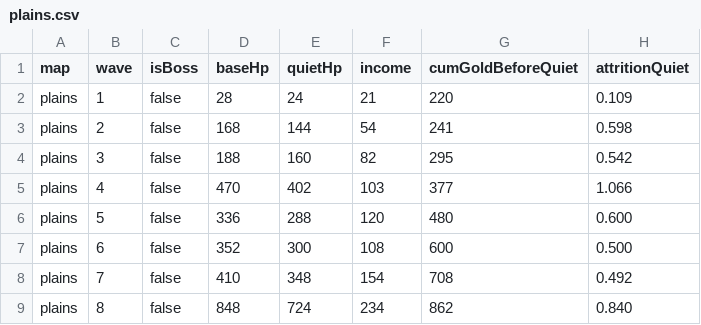
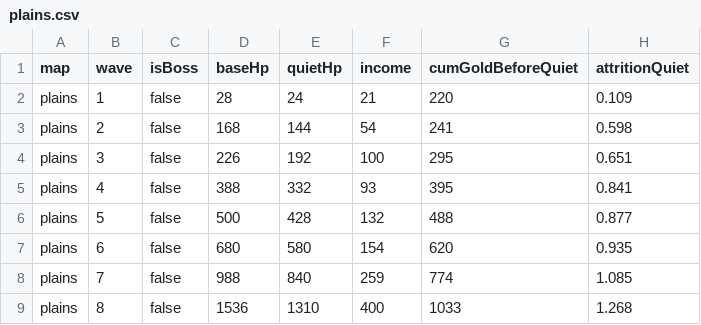
Before and after one commit to c-house/Chases-House, a CSV file: games/castle-tower-defense/tools/curves/plains.csv, drawn as a sheet.

```diff
--- a/games/castle-tower-defense/tools/curves/plains.csv
+++ b/games/castle-tower-defense/tools/curves/plains.csv
@@ -3,7 +3,7 @@ plains,1,false,28,24,21,220,0.109
 plains,2,false,168,144,54,241,0.598
-plains,3,false,188,160,82,295,0.542
-plains,4,false,470,402,103,377,1.066
-plains,5,false,336,288,120,480,0.600
-plains,6,false,352,300,108,600,0.500
-plains,7,false,410,348,154,708,0.492
-plains,8,false,848,724,234,862,0.840
+plains,3,false,226,192,100,295,0.651
+plains,4,false,388,332,93,395,0.841
+plains,5,false,500,428,132,488,0.877
+plains,6,false,680,580,154,620,0.935
+plains,7,false,988,840,259,774,1.085
+plains,8,false,1536,1310,400,1033,1.268
```
Also changed, not shown: games/castle-tower-defense/tools/curves/forest.csv, games/castle-tower-defense/tools/curves/mountain.csv, 5 other files.
